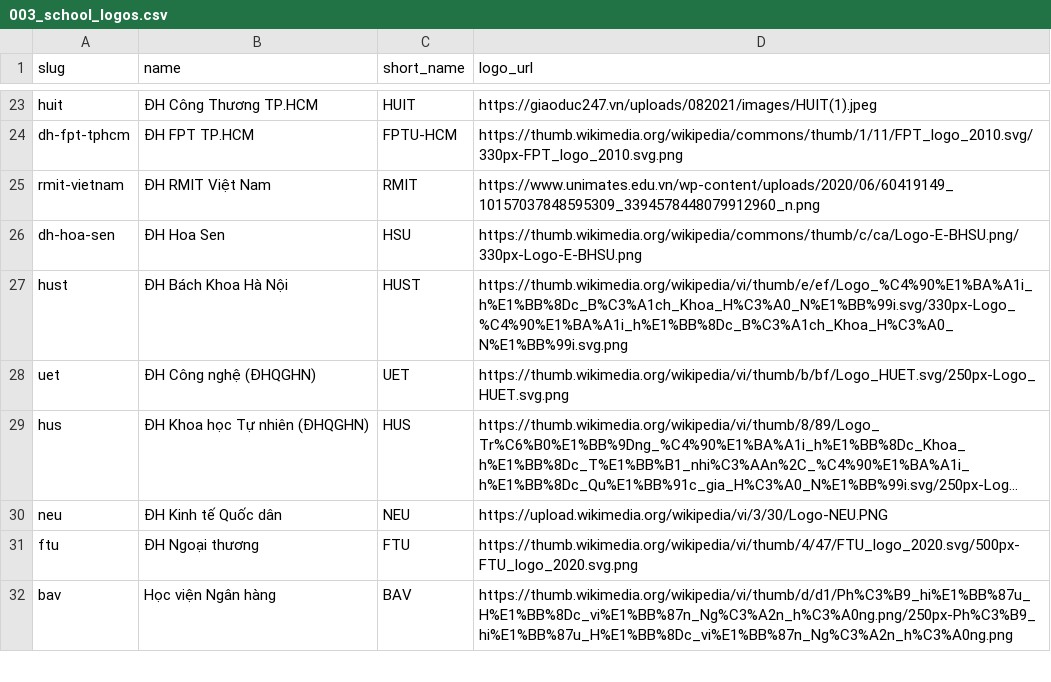
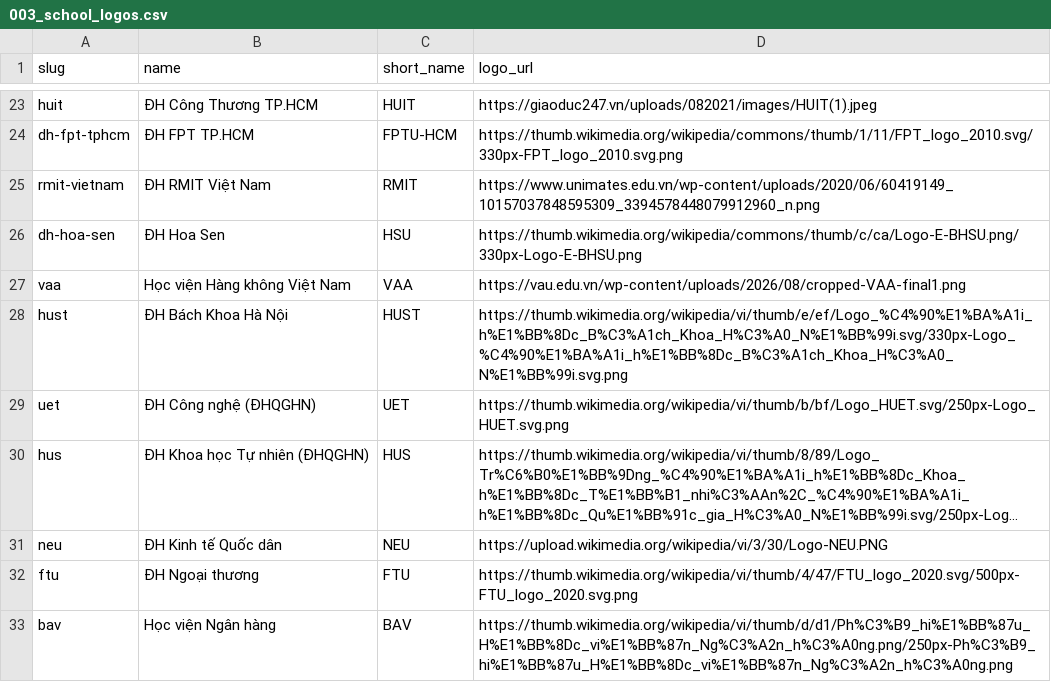
Before and after one commit to hocphi-info/hocphi-info-be, a CSV file: seeds/003_school_logos.csv, drawn as a sheet; only a part is shown, gaps mark what is left out; long unchanged cells end in ….

Commit message:
feat(seeds): add logo for Vietnam Aviation Academy (vaa)

```diff
--- a/seeds/003_school_logos.csv
+++ b/seeds/003_school_logos.csv
@@ -26,2 +26,3 @@ rmit-vietnam,ĐH RMIT Việt Nam,RMIT,https://www.unimates.edu.vn/wp-content/upl
 dh-hoa-sen,ĐH Hoa Sen,HSU,https://thumb.wikimedia.org/wikipedia/commons/thumb/c/ca/Logo-E-BHSU.png/330px-Logo-E-BHSU.png
+vaa,Học viện Hàng không Việt Nam,VAA,https://vau.edu.vn/wp-content/uploads/2026/08/cropped-VAA-final1.png
 hust,ĐH Bách Khoa Hà Nội,HUST,https://thumb.wikimedia.org/wikipedia/vi/thumb/e/ef/Logo_%C4%90%E1%BA%A1i_h%E1%BB%8Dc_B%C3%A1ch_Khoa_H%C3%A0_N%E1%BB%99i.svg/330px-Logo_%C4%90%E1%BA%A1i_h%E1%BB%8Dc_B%C3%A1ch_Khoa_H%C3%A0_N%E1%BB%99i.svg.png
```
